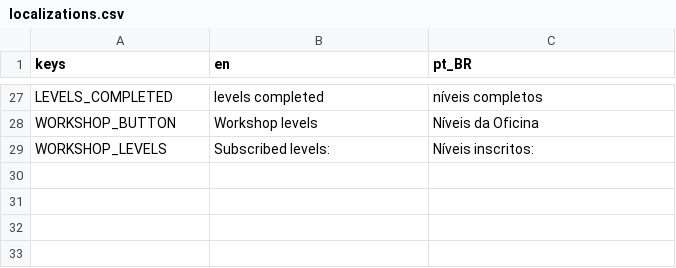
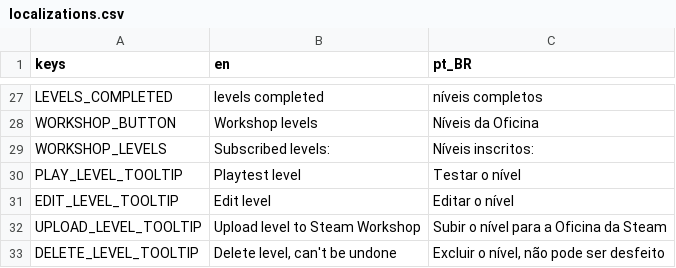
Before and after one commit to MarvellousSoft/liquidum, a CSV file: project/localization/localizations.csv, drawn as a sheet; only a part is shown, gaps mark what is left out.

```diff
--- a/project/localization/localizations.csv
+++ b/project/localization/localizations.csv
@@ -29 +29,5 @@ WORKSHOP_BUTTON,Workshop levels,Níveis da Oficina
 WORKSHOP_LEVELS,Subscribed levels:,Níveis inscritos:
+PLAY_LEVEL_TOOLTIP,Playtest level,Testar o nível
+EDIT_LEVEL_TOOLTIP,Edit level,Editar o nível
+UPLOAD_LEVEL_TOOLTIP,Upload level to Steam Workshop,Subir o nível para a Oficina da Steam
+DELETE_LEVEL_TOOLTIP,"Delete level, can't be undone","Excluir o nível, não pode ser desfeito"
```
Also changed, not shown: 9 other files.
